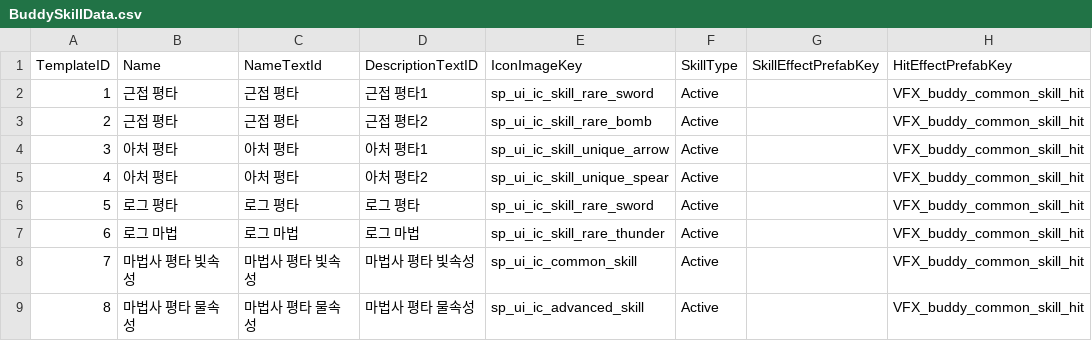
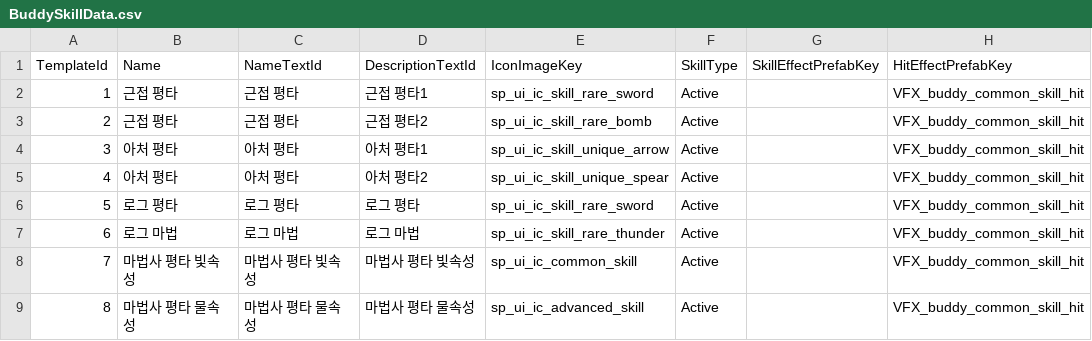
Before and after one commit to MajorGKing/SideBlockPushPushPush, a CSV file: Client/Assets/@Resources/Data/ExcelData/BuddySkillData.csv, drawn as a sheet; only a part is shown; the diff names each change by its address in the sheet, - before the commit and + after, or states it on an @@ line.

Commit message:
클라이언트 BuddySkillData csv파일 및 json파일 작성, DataManager에 추가 BuddySkillData.json AddressableAssets에 추가

```diff
--- a/Client/Assets/@Resources/Data/ExcelData/BuddySkillData.csv
+++ b/Client/Assets/@Resources/Data/ExcelData/BuddySkillData.csv
-A1: TemplateID
+A1: TemplateId
-D1: DescriptionTextID
+D1: DescriptionTextId
```
Also changed, not shown: 8 other files.
